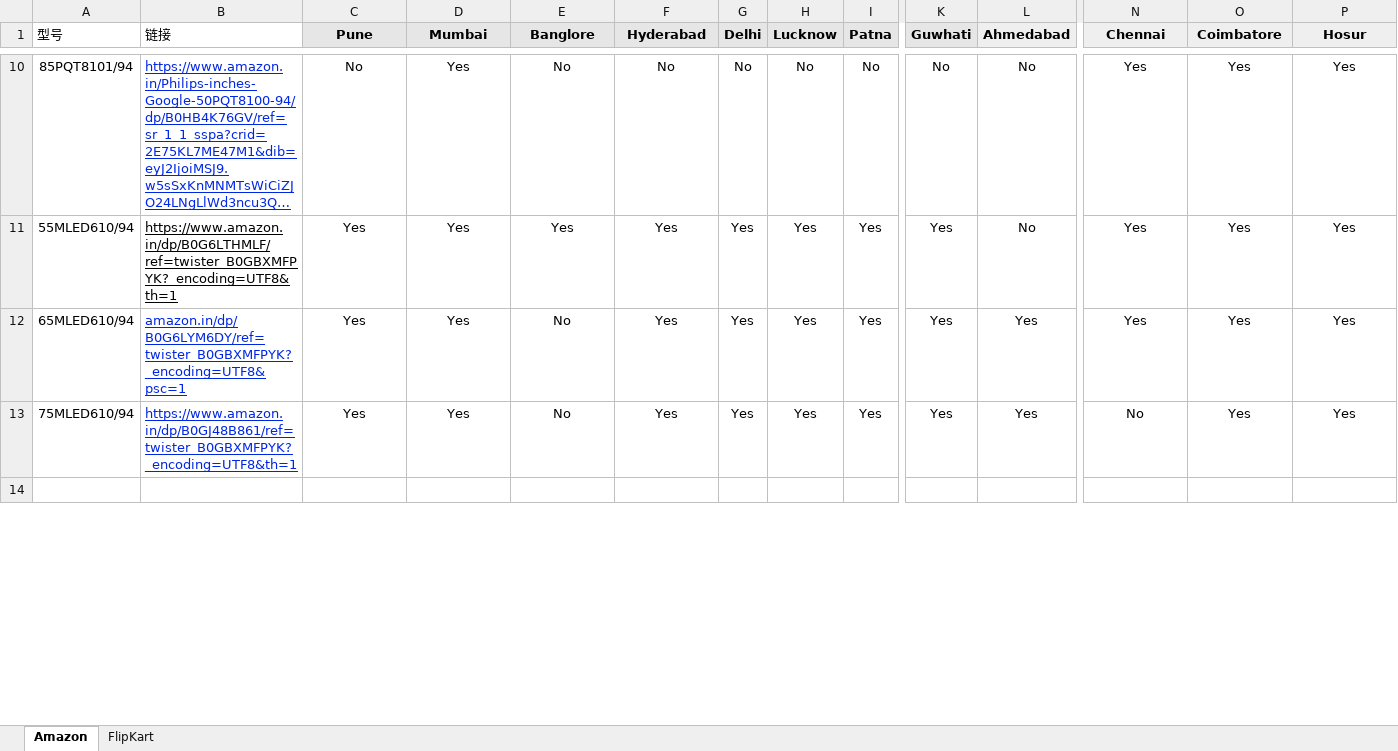
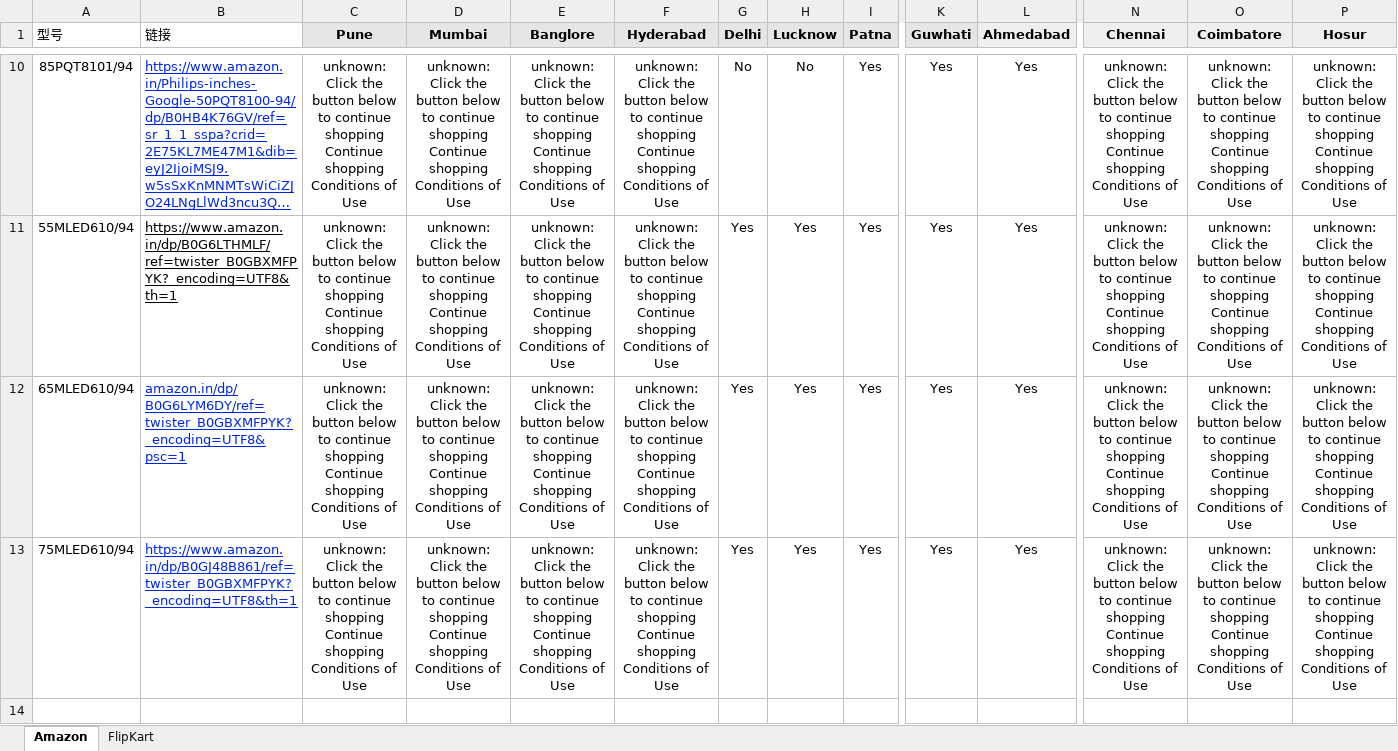
Before and after one commit to sumitrana1505/price-tracker-automation, an Excel workbook: ourmodels_pincode.xlsx, sheet Amazon, drawn as a sheet; only a part is shown, gaps mark what is left out; long unchanged cells end in …; values as stored, in another font and other column widths than the file's, no borders; conditional formats not drawn; the diff covers the shown part only; the diff names each change by its address in the sheet, - before the commit and + after, or states it on an @@ line.

```diff
--- a/ourmodels_pincode.xlsx (sheet Amazon)
+++ b/ourmodels_pincode.xlsx (sheet Amazon)
-C10 (Pune): No
+C10 (Pune): unknown: Click the button below to continue shopping Continue shopping Conditions of Use
-D10:D13 (Mumbai): Yes
+D10:D13 (Mumbai): unknown: Click the button below to continue shopping Continue shopping Conditions of Use
-E10 (Banglore): No
+E10 (Banglore): unknown: Click the button below to continue shopping Continue shopping Conditions of Use
-F10 (Hyderabad): No
+F10 (Hyderabad): unknown: Click the button below to continue shopping Continue shopping Conditions of Use
-I10 (Patna): No
+I10 (Patna): Yes
-K10 (Guwhati): No
+K10 (Guwhati): Yes
-L10:L11 (Ahmedabad): No
+L10:L11 (Ahmedabad): Yes
-N10:N12 (Chennai): Yes
+N10:N12 (Chennai): unknown: Click the button below to continue shopping Continue shopping Conditions of Use
-O10:O13 (Coimbatore): Yes
+O10:O13 (Coimbatore): unknown: Click the button below to continue shopping Continue shopping Conditions of Use
-P10:P13 (Hosur): Yes
+P10:P13 (Hosur): unknown: Click the button below to continue shopping Continue shopping Conditions of Use
-C11:C13 (Pune): Yes
+C11:C13 (Pune): unknown: Click the button below to continue shopping Continue shopping Conditions of Use
-E11 (Banglore): Yes
+E11 (Banglore): unknown: Click the button below to continue shopping Continue shopping Conditions of Use
-F11:F13 (Hyderabad): Yes
+F11:F13 (Hyderabad): unknown: Click the button below to continue shopping Continue shopping Conditions of Use
-E12:E13 (Banglore): No
+E12:E13 (Banglore): unknown: Click the button below to continue shopping Continue shopping Conditions of Use
-N13 (Chennai): No
+N13 (Chennai): unknown: Click the button below to continue shopping Continue shopping Conditions of Use
```
Also changed, not shown: 107 edited cells elsewhere in this sheet, 1 other file.
